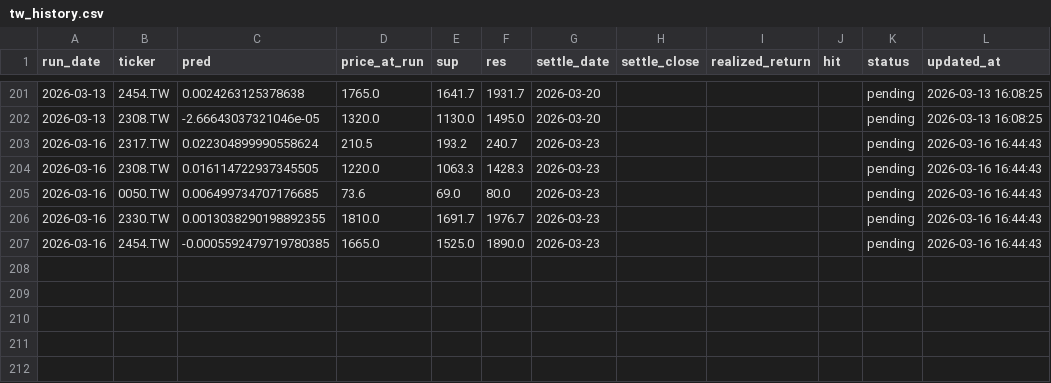
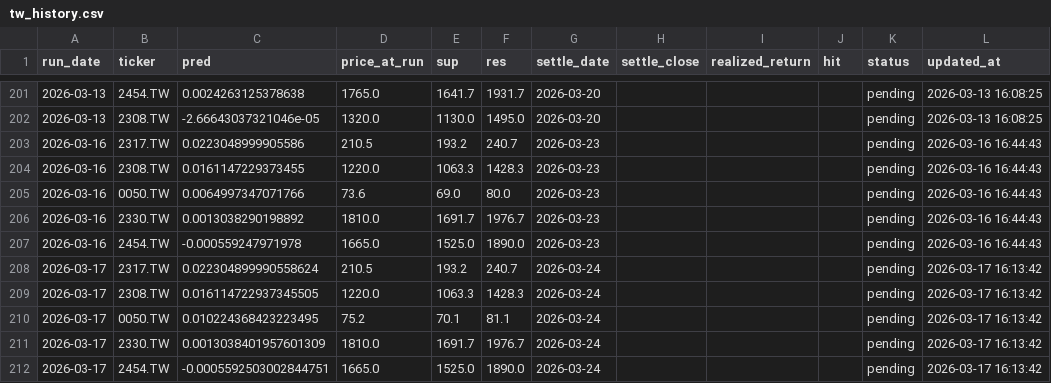
Before and after one commit to chehao0221/taiwan-stock-ai, a CSV file: tw_history.csv, drawn as a sheet; only a part is shown, gaps mark what is left out; the diff covers the shown part only.

```diff
--- a/tw_history.csv
+++ b/tw_history.csv
@@ -202,6 +202,11 @@
 2026-03-13,2308.TW,-2.66643037321046e-05,1320.0,1130.0,1495.0,2026-03-20,,,,pending,2026-03-13 16:08:25
-2026-03-16,2317.TW,0.022304899990558624,210.5,193.2,240.7,2026-03-23,,,,pending,2026-03-16 16:44:43
-2026-03-16,2308.TW,0.016114722937345505,1220.0,1063.3,1428.3,2026-03-23,,,,pending,2026-03-16 16:44:43
-2026-03-16,0050.TW,0.006499734707176685,73.6,69.0,80.0,2026-03-23,,,,pending,2026-03-16 16:44:43
-2026-03-16,2330.TW,0.0013038290198892355,1810.0,1691.7,1976.7,2026-03-23,,,,pending,2026-03-16 16:44:43
-2026-03-16,2454.TW,-0.0005592479719780385,1665.0,1525.0,1890.0,2026-03-23,,,,pending,2026-03-16 16:44:43
+2026-03-16,2317.TW,0.0223048999905586,210.5,193.2,240.7,2026-03-23,,,,pending,2026-03-16 16:44:43
+2026-03-16,2308.TW,0.0161147229373455,1220.0,1063.3,1428.3,2026-03-23,,,,pending,2026-03-16 16:44:43
+2026-03-16,0050.TW,0.0064997347071766,73.6,69.0,80.0,2026-03-23,,,,pending,2026-03-16 16:44:43
+2026-03-16,2330.TW,0.0013038290198892,1810.0,1691.7,1976.7,2026-03-23,,,,pending,2026-03-16 16:44:43
+2026-03-16,2454.TW,-0.000559247971978,1665.0,1525.0,1890.0,2026-03-23,,,,pending,2026-03-16 16:44:43
+2026-03-17,2317.TW,0.022304899990558624,210.5,193.2,240.7,2026-03-24,,,,pending,2026-03-17 16:13:42
+2026-03-17,2308.TW,0.016114722937345505,1220.0,1063.3,1428.3,2026-03-24,,,,pending,2026-03-17 16:13:42
+2026-03-17,0050.TW,0.010224368423223495,75.2,70.1,81.1,2026-03-24,,,,pending,2026-03-17 16:13:42
+2026-03-17,2330.TW,0.0013038401957601309,1810.0,1691.7,1976.7,2026-03-24,,,,pending,2026-03-17 16:13:42
+2026-03-17,2454.TW,-0.0005592503002844751,1665.0,1525.0,1890.0,2026-03-24,,,,pending,2026-03-17 16:13:42
```
Also changed, not shown: 29 edited cells elsewhere in this file.
